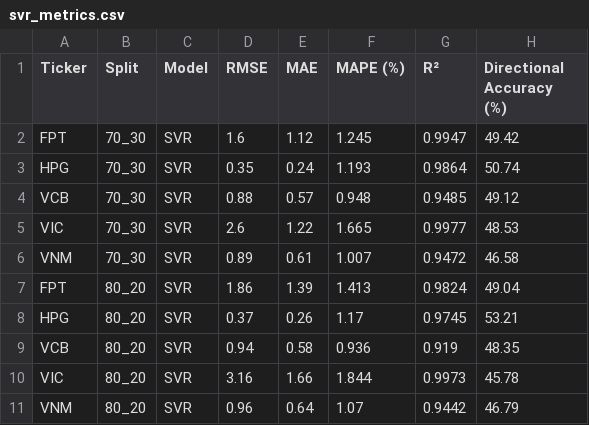
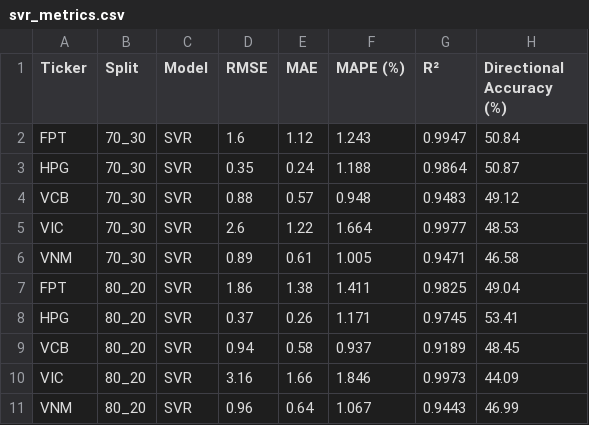
Before and after one commit to PhongNguyenTrung/stock-time-series, a CSV file: docs/data/svr_metrics.csv, drawn as a sheet.

```diff
--- a/docs/data/svr_metrics.csv
+++ b/docs/data/svr_metrics.csv
@@ -1,11 +1,11 @@
 Ticker,Split,Model,RMSE,MAE,MAPE (%),R²,Directional Accuracy (%)
-FPT,70_30,SVR,1.6,1.12,1.245,0.9947,49.42
-HPG,70_30,SVR,0.35,0.24,1.193,0.9864,50.74
-VCB,70_30,SVR,0.88,0.57,0.948,0.9485,49.12
-VIC,70_30,SVR,2.6,1.22,1.665,0.9977,48.53
-VNM,70_30,SVR,0.89,0.61,1.007,0.9472,46.58
-FPT,80_20,SVR,1.86,1.39,1.413,0.9824,49.04
-HPG,80_20,SVR,0.37,0.26,1.17,0.9745,53.21
-VCB,80_20,SVR,0.94,0.58,0.936,0.919,48.35
-VIC,80_20,SVR,3.16,1.66,1.844,0.9973,45.78
-VNM,80_20,SVR,0.96,0.64,1.07,0.9442,46.79
+FPT,70_30,SVR,1.6,1.12,1.243,0.9947,50.84
+HPG,70_30,SVR,0.35,0.24,1.188,0.9864,50.87
+VCB,70_30,SVR,0.88,0.57,0.948,0.9483,49.12
+VIC,70_30,SVR,2.6,1.22,1.664,0.9977,48.53
+VNM,70_30,SVR,0.89,0.61,1.005,0.9471,46.58
+FPT,80_20,SVR,1.86,1.38,1.411,0.9825,49.04
+HPG,80_20,SVR,0.37,0.26,1.171,0.9745,53.41
+VCB,80_20,SVR,0.94,0.58,0.937,0.9189,48.45
+VIC,80_20,SVR,3.16,1.66,1.846,0.9973,44.09
+VNM,80_20,SVR,0.96,0.64,1.067,0.9443,46.99
```
Also changed, not shown: docs/data/linear_regression_predictions.csv, docs/data/svr_predictions.csv, 41 other files.
